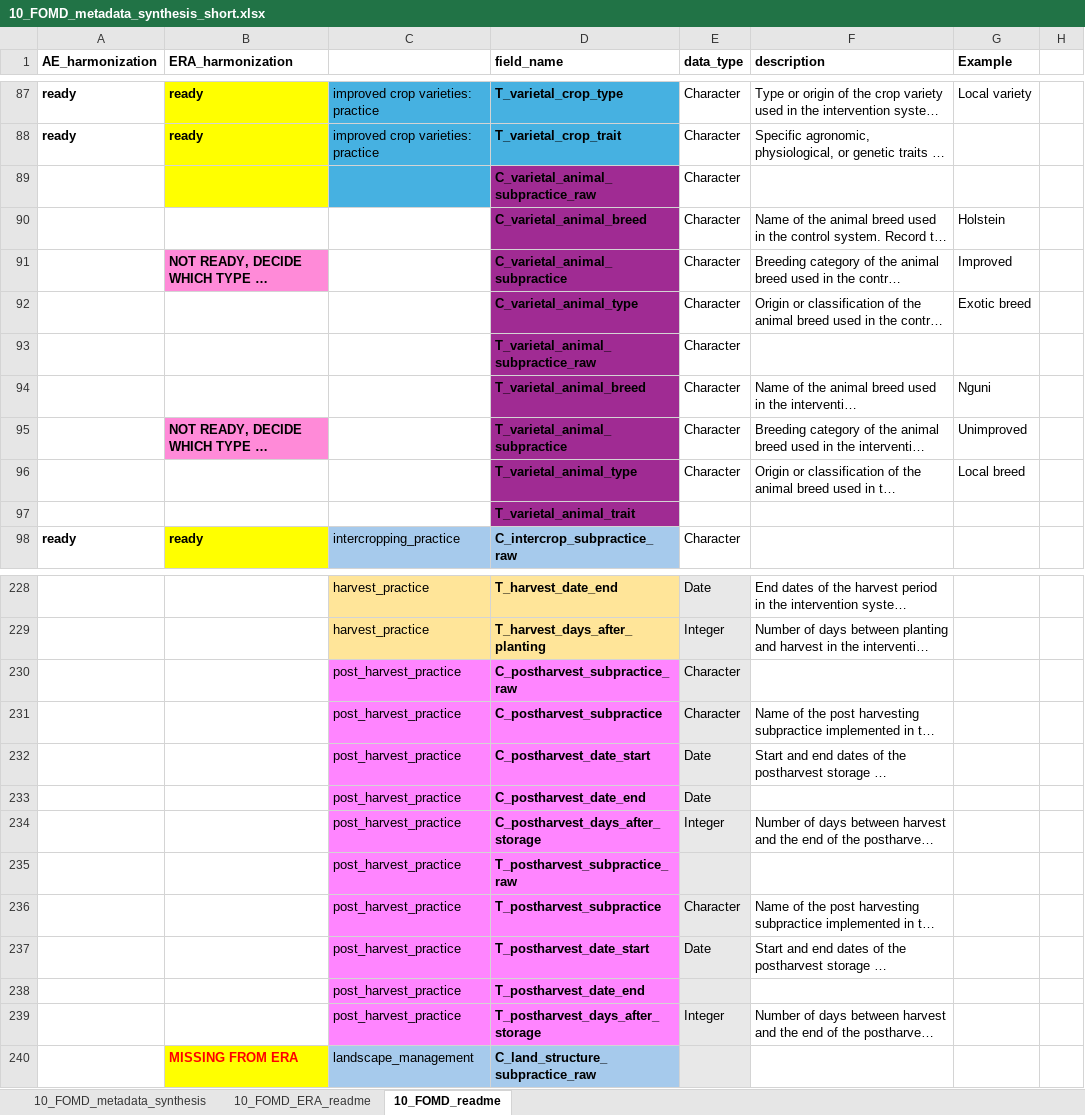
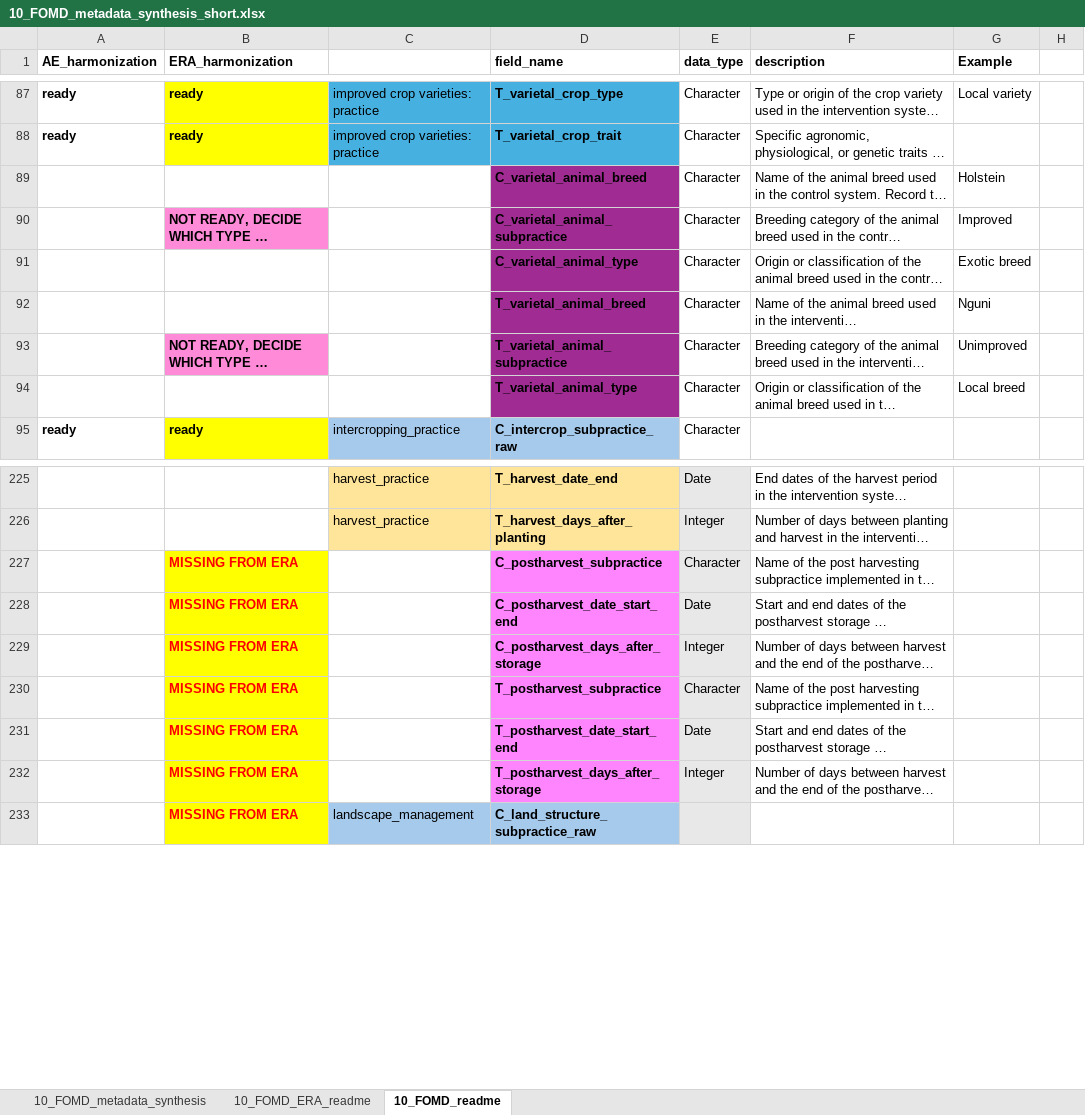
Before and after one commit to andreacsanchezb10/Agroecology_Evidence_Hub, an Excel workbook: 02.FOMD/02.metadata_structure/10_FOMD_metadata_synthesis_short.xlsx, sheet 10_FOMD_readme, drawn as a sheet; only a part is shown, gaps mark what is left out; long unchanged cells end in …; values as stored, in another font and other column widths than the file's, no borders; removed rows and columns are numbered as before the commit, all else as after; the diff covers the shown part only; the diff names each change by its address in the sheet, - before the commit and + after, or states it on an @@ line.

```diff
--- a/02.FOMD/02.metadata_structure/10_FOMD_metadata_synthesis_short.xlsx (sheet 10_FOMD_readme)
+++ b/02.FOMD/02.metadata_structure/10_FOMD_metadata_synthesis_short.xlsx (sheet 10_FOMD_readme)
-row 89:  |  |  | C_varietal_animal_subpractice_raw | Character
-row 93:  |  |  | T_varietal_animal_subpractice_raw | Character
-row 97:  |  |  | T_varietal_animal_trait
-row 230:  |  | post_harvest_practice | C_postharvest_subpractice_raw | Character
-B227:B228 (ERA_harmonization): (empty)
+B227:B228 (ERA_harmonization): MISSING FROM ERA
-B227:B228 fill: none
+B227:B228 fill: #FFFF00
-C227:C228: post_harvest_practice
+C227:C228: (empty)
-C227:C228 fill: #FF85FF
+C227:C228 fill: none
-D228 (field_name): C_postharvest_date_start
+D228 (field_name): C_postharvest_date_start_end
-row 233:  |  | post_harvest_practice | C_postharvest_date_end | Date
-B229 (ERA_harmonization): (empty)
+B229 (ERA_harmonization): MISSING FROM ERA
-B229 fill: none
+B229 fill: #FFFF00
-C229: post_harvest_practice
+C229: (empty)
-C229 fill: #FF85FF
+C229 fill: none
-row 235:  |  | post_harvest_practice | T_postharvest_subpractice_raw
-B230:B231 (ERA_harmonization): (empty)
+B230:B231 (ERA_harmonization): MISSING FROM ERA
-B230:B231 fill: none
+B230:B231 fill: #FFFF00
-C230:C231: post_harvest_practice
+C230:C231: (empty)
-C230:C231 fill: #FF85FF
+C230:C231 fill: none
-D231 (field_name): T_postharvest_date_start
+D231 (field_name): T_postharvest_date_start_end
-row 238:  |  | post_harvest_practice | T_postharvest_date_end
-B232 (ERA_harmonization): (empty)
+B232 (ERA_harmonization): MISSING FROM ERA
-B232 fill: none
+B232 fill: #FFFF00
-C232: post_harvest_practice
+C232: (empty)
-C232 fill: #FF85FF
+C232 fill: none
```
Also changed, not shown: 5 removed rows elsewhere in this sheet, sheet 10_FOMD_ERA_readme, 24 other files.
